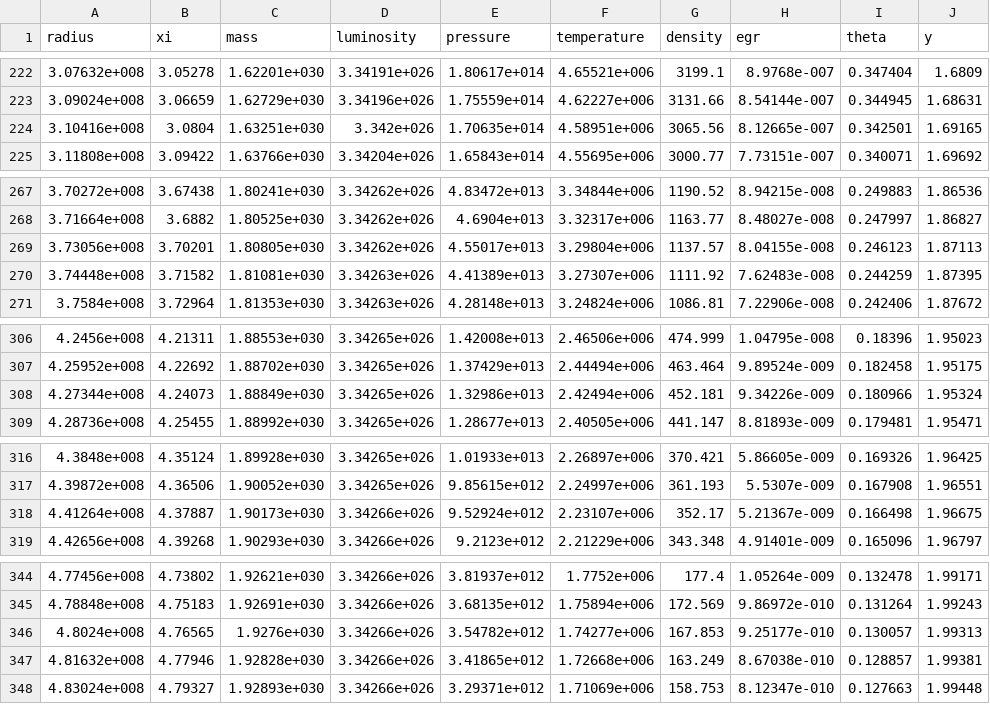
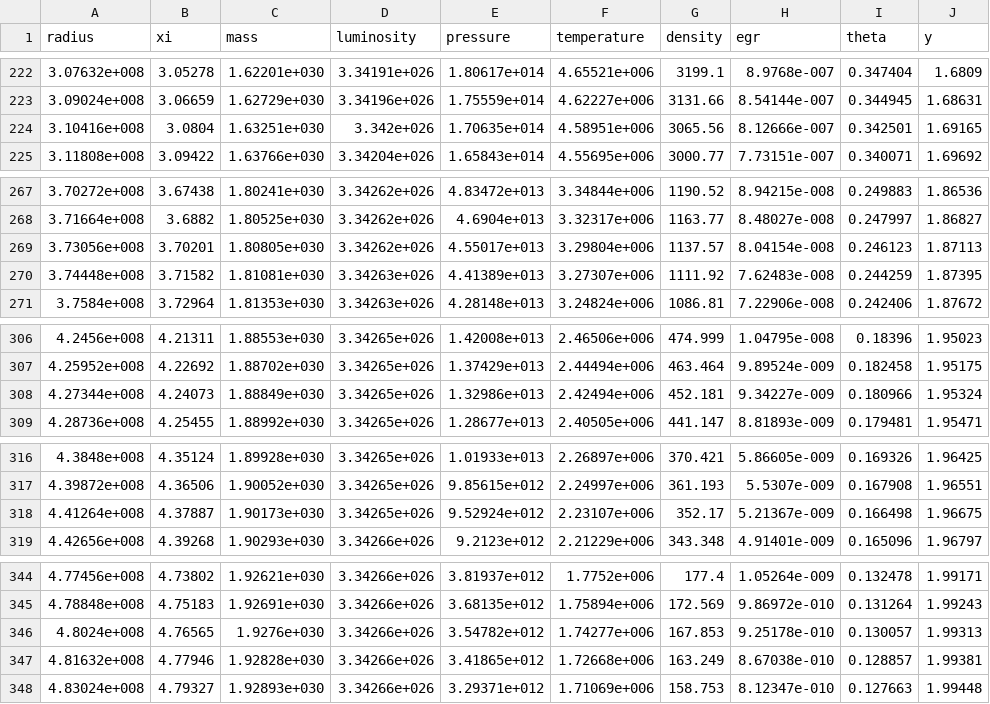
Before and after one commit to sardakius/solar-thermodynamics, a CSV file: data/data_rk4.csv, drawn as a sheet; only a part is shown, gaps mark what is left out; the diff covers the shown part only.

```diff
--- a/data/data_rk4.csv
+++ b/data/data_rk4.csv
@@ -223,3 +223,3 @@ radius,xi,mass,luminosity,pressure,temperature,density,egr,theta,y
 3.09024e+008,3.06659,1.62729e+030,3.34196e+026,1.75559e+014,4.62227e+006,3131.66,8.54144e-007,0.344945,1.68631
-3.10416e+008,3.0804,1.63251e+030,3.342e+026,1.70635e+014,4.58951e+006,3065.56,8.12665e-007,0.342501,1.69165
+3.10416e+008,3.0804,1.63251e+030,3.342e+026,1.70635e+014,4.58951e+006,3065.56,8.12666e-007,0.342501,1.69165
 3.11808e+008,3.09422,1.63766e+030,3.34204e+026,1.65843e+014,4.55695e+006,3000.77,7.73151e-007,0.340071,1.69692
@@ -268,3 +268,3 @@ radius,xi,mass,luminosity,pressure,temperature,density,egr,theta,y
 3.71664e+008,3.6882,1.80525e+030,3.34262e+026,4.6904e+013,3.32317e+006,1163.77,8.48027e-008,0.247997,1.86827
-3.73056e+008,3.70201,1.80805e+030,3.34262e+026,4.55017e+013,3.29804e+006,1137.57,8.04155e-008,0.246123,1.87113
+3.73056e+008,3.70201,1.80805e+030,3.34262e+026,4.55017e+013,3.29804e+006,1137.57,8.04154e-008,0.246123,1.87113
 3.74448e+008,3.71582,1.81081e+030,3.34263e+026,4.41389e+013,3.27307e+006,1111.92,7.62483e-008,0.244259,1.87395
@@ -307,3 +307,3 @@ radius,xi,mass,luminosity,pressure,temperature,density,egr,theta,y
 4.25952e+008,4.22692,1.88702e+030,3.34265e+026,1.37429e+013,2.44494e+006,463.464,9.89524e-009,0.182458,1.95175
-4.27344e+008,4.24073,1.88849e+030,3.34265e+026,1.32986e+013,2.42494e+006,452.181,9.34226e-009,0.180966,1.95324
+4.27344e+008,4.24073,1.88849e+030,3.34265e+026,1.32986e+013,2.42494e+006,452.181,9.34227e-009,0.180966,1.95324
 4.28736e+008,4.25455,1.88992e+030,3.34265e+026,1.28677e+013,2.40505e+006,441.147,8.81893e-009,0.179481,1.95471
@@ -317,3 +317,3 @@ radius,xi,mass,luminosity,pressure,temperature,density,egr,theta,y
 4.39872e+008,4.36506,1.90052e+030,3.34265e+026,9.85615e+012,2.24997e+006,361.193,5.5307e-009,0.167908,1.96551
-4.41264e+008,4.37887,1.90173e+030,3.34266e+026,9.52924e+012,2.23107e+006,352.17,5.21367e-009,0.166498,1.96675
+4.41264e+008,4.37887,1.90173e+030,3.34265e+026,9.52924e+012,2.23107e+006,352.17,5.21367e-009,0.166498,1.96675
 4.42656e+008,4.39268,1.90293e+030,3.34266e+026,9.2123e+012,2.21229e+006,343.348,4.91401e-009,0.165096,1.96797
@@ -345,3 +345,3 @@ radius,xi,mass,luminosity,pressure,temperature,density,egr,theta,y
 4.78848e+008,4.75183,1.92691e+030,3.34266e+026,3.68135e+012,1.75894e+006,172.569,9.86972e-010,0.131264,1.99243
-4.8024e+008,4.76565,1.9276e+030,3.34266e+026,3.54782e+012,1.74277e+006,167.853,9.25177e-010,0.130057,1.99313
+4.8024e+008,4.76565,1.9276e+030,3.34266e+026,3.54782e+012,1.74277e+006,167.853,9.25178e-010,0.130057,1.99313
 4.81632e+008,4.77946,1.92828e+030,3.34266e+026,3.41865e+012,1.72668e+006,163.249,8.67038e-010,0.128857,1.99381
```
Also changed, not shown: 18 edited cells elsewhere in this file, data/data_euler.csv, data/data_ssm.csv, 5 other files.
